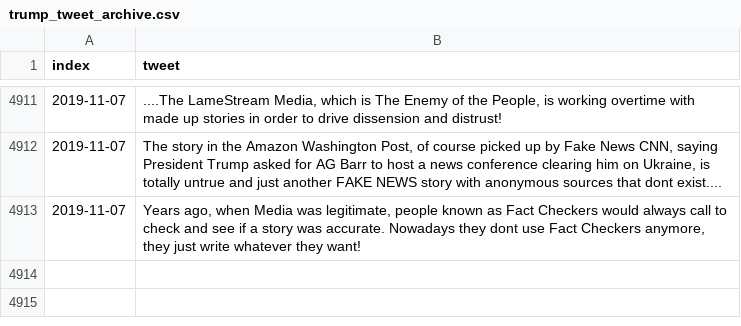
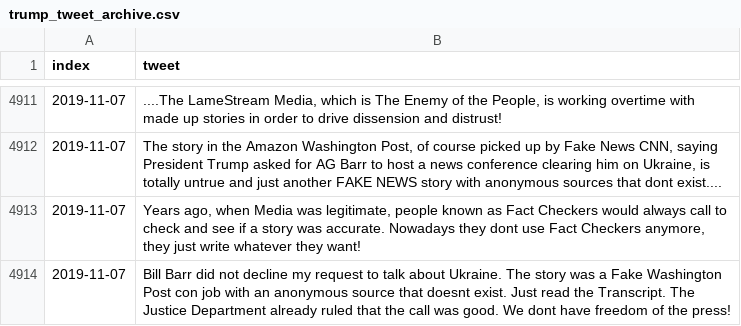
Before and after one commit to freedomtowin/algo-trading, a CSV file: data/trump_tweet_archive.csv, drawn as a sheet; only a part is shown, gaps mark what is left out.

Commit message:
push tweets

```diff
--- a/data/trump_tweet_archive.csv
+++ b/data/trump_tweet_archive.csv
@@ -4913 +4913,2 @@ index,tweet
 2019-11-07,"Years ago, when Media was legitimate, people known as Fact Checkers would always call to check and see if a story was accurate. Nowadays they dont use Fact Checkers anymore, they just write whatever they want!"
+2019-11-07,Bill Barr did not decline my request to talk about Ukraine. The story was a Fake Washington Post con job with an anonymous source that doesnt exist. Just read the Transcript. The Justice Department already ruled that the call was good. We dont have freedom of the press!
```
